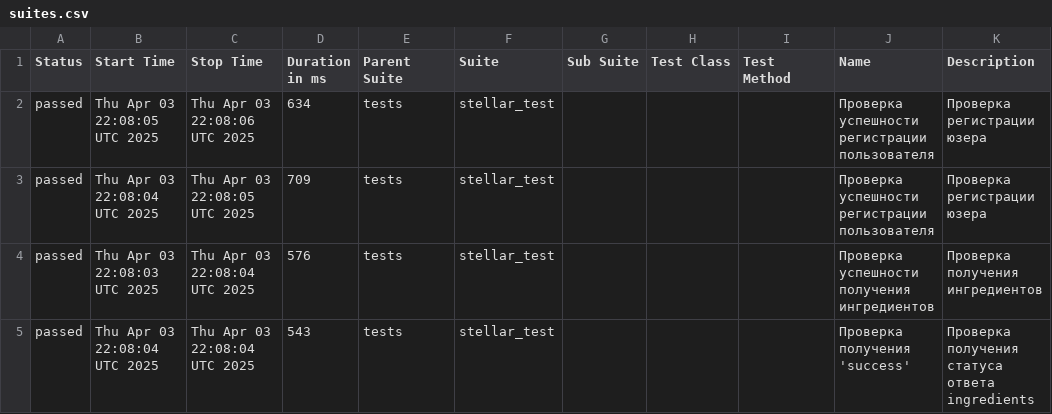
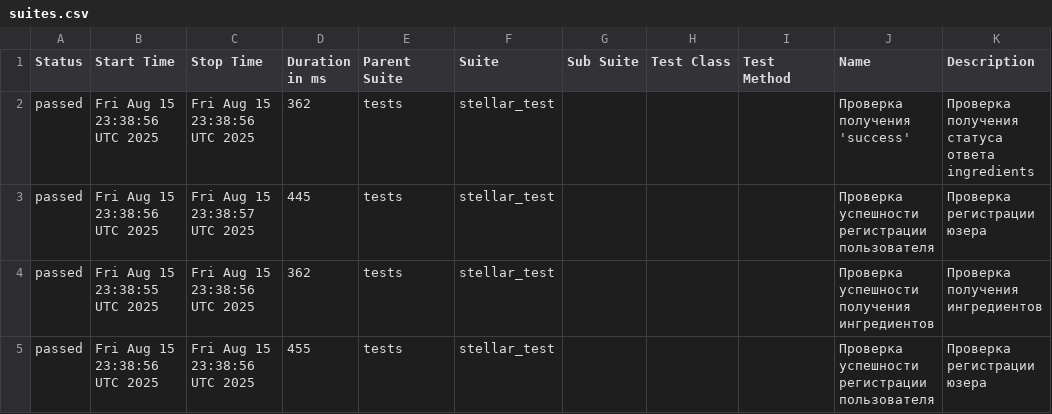
Before and after one commit to Romanbenzin/py_pet, a CSV file: data/suites.csv, drawn as a sheet.

```diff
--- a/data/suites.csv
+++ b/data/suites.csv
@@ -1,5 +1,5 @@
 "Status","Start Time","Stop Time","Duration in ms","Parent Suite","Suite","Sub Suite","Test Class","Test Method","Name","Description"
-"passed","Thu Apr 03 22:08:05 UTC 2025","Thu Apr 03 22:08:06 UTC 2025","634","tests","stellar_test","","","","Проверка успешности регистрации пользователя","Проверка регистрации юзера"
-"passed","Thu Apr 03 22:08:04 UTC 2025","Thu Apr 03 22:08:05 UTC 2025","709","tests","stellar_test","","","","Проверка успешности регистрации пользователя","Проверка регистрации юзера"
-"passed","Thu Apr 03 22:08:03 UTC 2025","Thu Apr 03 22:08:04 UTC 2025","576","tests","stellar_test","","","","Проверка успешности получения ингредиентов","Проверка получения ингредиентов"
-"passed","Thu Apr 03 22:08:04 UTC 2025","Thu Apr 03 22:08:04 UTC 2025","543","tests","stellar_test","","","","Проверка получения 'success'","Проверка получения статуса ответа ingredients"
+"passed","Fri Aug 15 23:38:56 UTC 2025","Fri Aug 15 23:38:56 UTC 2025","362","tests","stellar_test","","","","Проверка получения 'success'","Проверка получения статуса ответа ingredients"
+"passed","Fri Aug 15 23:38:56 UTC 2025","Fri Aug 15 23:38:57 UTC 2025","445","tests","stellar_test","","","","Проверка успешности регистрации пользователя","Проверка регистрации юзера"
+"passed","Fri Aug 15 23:38:55 UTC 2025","Fri Aug 15 23:38:56 UTC 2025","362","tests","stellar_test","","","","Проверка успешности получения ингредиентов","Проверка получения ингредиентов"
+"passed","Fri Aug 15 23:38:56 UTC 2025","Fri Aug 15 23:38:56 UTC 2025","455","tests","stellar_test","","","","Проверка успешности регистрации пользователя","Проверка регистрации юзера"
```
Also changed, not shown: 31 other files.
